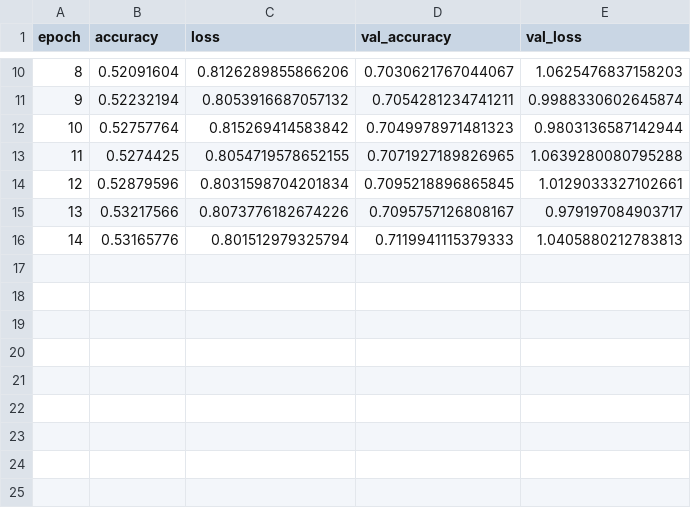
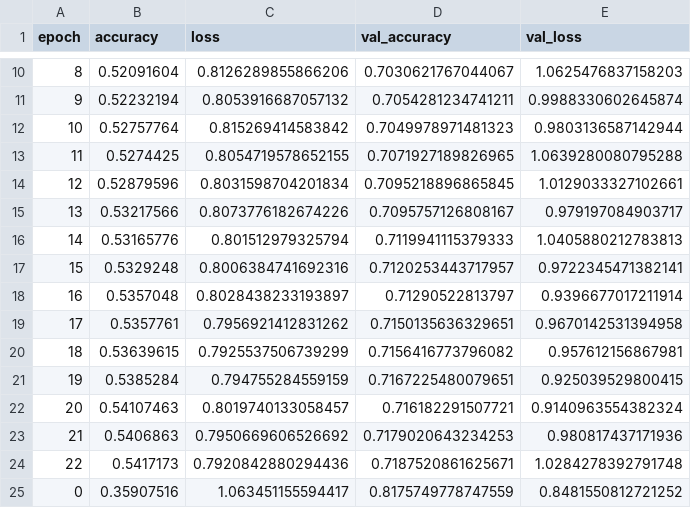
Before and after one commit to DiegoMellisG/iris_segmentation, a CSV file: logs/fc_densenet_4_3_4_training_log.csv, drawn as a sheet; only a part is shown, gaps mark what is left out; the diff names each change by its address in the sheet, - before the commit and + after, or states it on an @@ line.

```diff
--- a/logs/fc_densenet_4_3_4_training_log.csv
+++ b/logs/fc_densenet_4_3_4_training_log.csv
+row 17: 15 | 0.5329248 | 0.8006384741692316 | 0.7120253443717957 | 0.9722345471382141
+row 18: 16 | 0.5357048 | 0.8028438233193897 | 0.71290522813797 | 0.9396677017211914
+row 19: 17 | 0.5357761 | 0.7956921412831262 | 0.7150135636329651 | 0.9670142531394958
+row 20: 18 | 0.53639615 | 0.7925537506739299 | 0.7156416773796082 | 0.957612156867981
+row 21: 19 | 0.5385284 | 0.794755284559159 | 0.7167225480079651 | 0.925039529800415
+row 22: 20 | 0.54107463 | 0.8019740133058457 | 0.716182291507721 | 0.9140963554382324
+row 23: 21 | 0.5406863 | 0.7950669606526692 | 0.7179020643234253 | 0.980817437171936
+row 24: 22 | 0.5417173 | 0.7920842880294436 | 0.7187520861625671 | 1.0284278392791748
+row 25: 0 | 0.35907516 | 1.063451155594417 | 0.8175749778747559 | 0.8481550812721252
```
Also changed, not shown: 4 other files.
